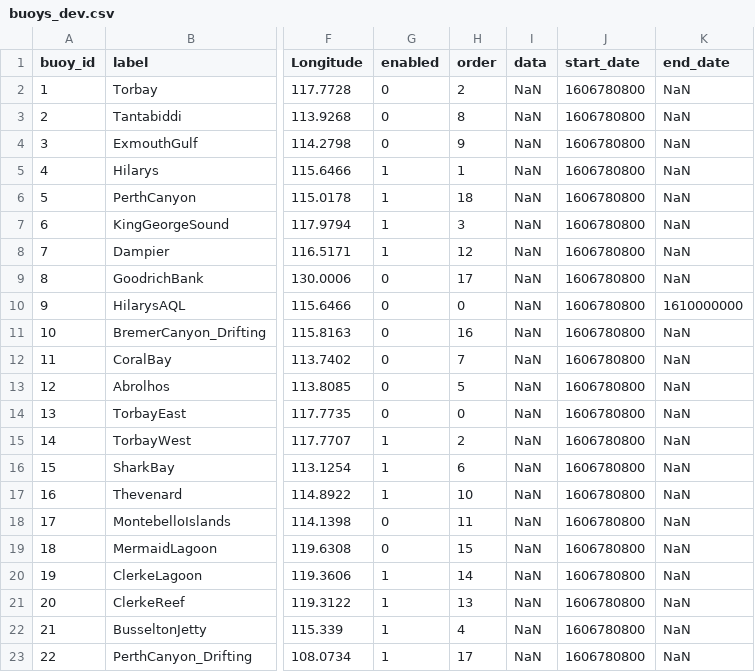
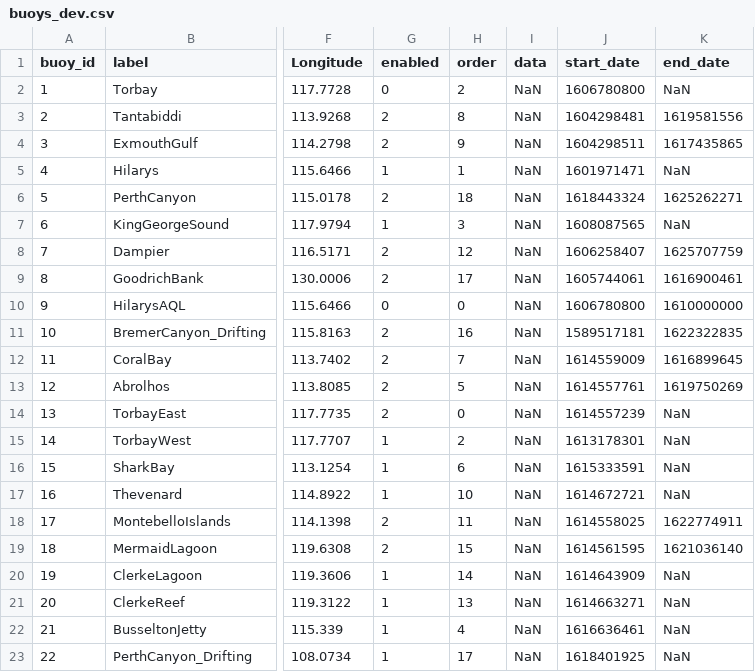
Before and after one commit to mcuttler/wavebuoy_tools, a CSV file: wavebuoys/example_archive/buoys_dev.csv, drawn as a sheet; only a part is shown, gaps mark what is left out; the diff names each change by its address in the sheet, - before the commit and + after, or states it on an @@ line.

```diff
--- a/wavebuoys/example_archive/buoys_dev.csv
+++ b/wavebuoys/example_archive/buoys_dev.csv
-G3:G4 (enabled): 0
+G3:G4 (enabled): 2
-J3 (start_date): 1606780800
+J3 (start_date): 1604298481
-K3 (end_date): NaN
+K3 (end_date): 1619581556
-J4 (start_date): 1606780800
+J4 (start_date): 1604298511
-K4 (end_date): NaN
+K4 (end_date): 1617435865
-J5 (start_date): 1606780800
+J5 (start_date): 1601971471
-G6 (enabled): 1
+G6 (enabled): 2
-J6 (start_date): 1606780800
+J6 (start_date): 1618443324
-K6 (end_date): NaN
+K6 (end_date): 1625262271
-J7 (start_date): 1606780800
+J7 (start_date): 1608087565
-G8 (enabled): 1
+G8 (enabled): 2
-J8 (start_date): 1606780800
+J8 (start_date): 1606258407
-K8 (end_date): NaN
+K8 (end_date): 1625707759
-G9 (enabled): 0
+G9 (enabled): 2
-J9 (start_date): 1606780800
+J9 (start_date): 1605744061
-K9 (end_date): NaN
+K9 (end_date): 1616900461
-G11:G14 (enabled): 0
+G11:G14 (enabled): 2
-J11 (start_date): 1606780800
+J11 (start_date): 1589517181
-K11 (end_date): NaN
+K11 (end_date): 1622322835
-J12 (start_date): 1606780800
+J12 (start_date): 1614559009
-K12 (end_date): NaN
+K12 (end_date): 1616899645
-J13 (start_date): 1606780800
+J13 (start_date): 1614557761
-K13 (end_date): NaN
+K13 (end_date): 1619750269
-J14 (start_date): 1606780800
+J14 (start_date): 1614557239
-J15 (start_date): 1606780800
+J15 (start_date): 1613178301
-J16 (start_date): 1606780800
+J16 (start_date): 1615333591
-J17 (start_date): 1606780800
+J17 (start_date): 1614672721
-G18:G19 (enabled): 0
+G18:G19 (enabled): 2
-J18 (start_date): 1606780800
+J18 (start_date): 1614558025
-K18 (end_date): NaN
+K18 (end_date): 1622774911
-J19 (start_date): 1606780800
+J19 (start_date): 1614561595
-K19 (end_date): NaN
+K19 (end_date): 1621036140
-J20 (start_date): 1606780800
+J20 (start_date): 1614643909
-J21 (start_date): 1606780800
+J21 (start_date): 1614663271
-J22 (start_date): 1606780800
+J22 (start_date): 1616636461
-J23 (start_date): 1606780800
+J23 (start_date): 1618401925
```
Also changed, not shown: 2 other files.
